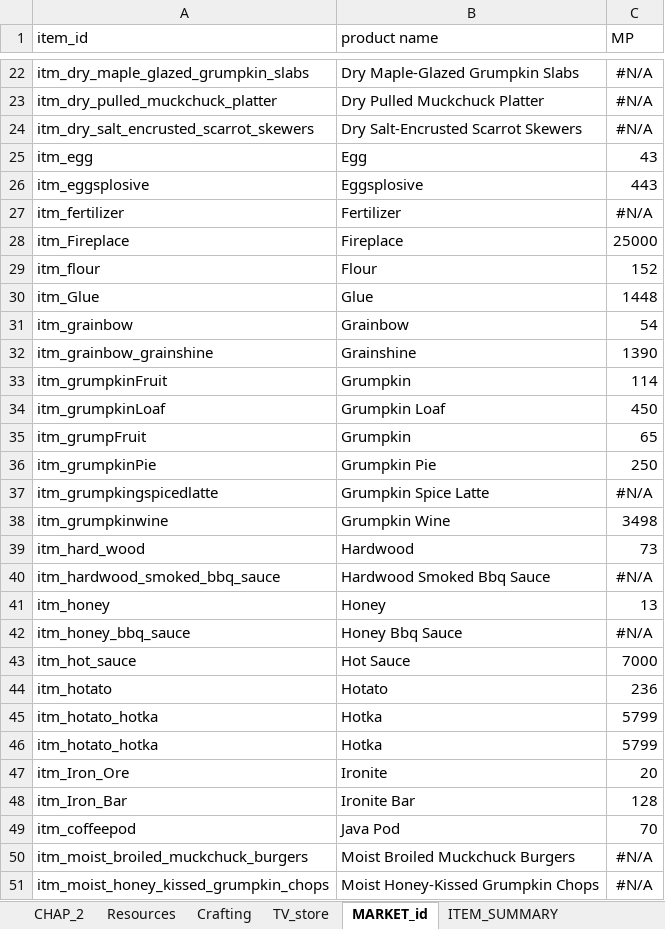
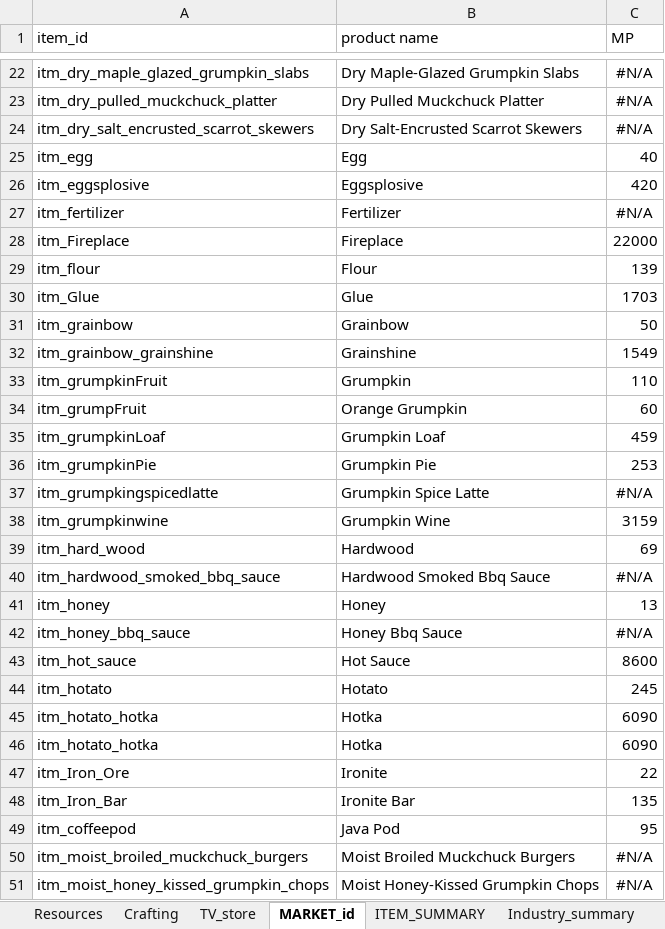
Before and after one commit to kyusyer/PixelsSheet, an Excel workbook: pixels_all_buy_and_craft.xlsm, sheet MARKET_id, drawn as a sheet; only a part is shown, gaps mark what is left out; values as stored, in another font and other column widths than the file's, no borders; table styles not drawn; removed rows and columns are numbered as before the commit, all else as after; the diff covers the shown part only; the diff names each change by its address in the sheet, - before the commit and + after, or states it on an @@ line.

```diff
--- a/pixels_all_buy_and_craft.xlsm (sheet MARKET_id)
+++ b/pixels_all_buy_and_craft.xlsm (sheet MARKET_id)
-C25 (MP): 43
+C25 (MP): 40
-C26 (MP): 443
+C26 (MP): 420
-C28 (MP): 25000
+C28 (MP): 22000
-C29 (MP): 152
+C29 (MP): 139
-C30 (MP): 1448
+C30 (MP): 1703
-C31 (MP): 54
+C31 (MP): 50
-C32 (MP): 1390
+C32 (MP): 1549
-C33 (MP): 114
+C33 (MP): 110
+row 34: itm_grumpFruit | Orange Grumpkin | 60
-C35 (MP): 450
+C35 (MP): 459
-row 35: itm_grumpFruit | Grumpkin | 65
-C36 (MP): 250
+C36 (MP): 253
-C38 (MP): 3498
+C38 (MP): 3159
-C39 (MP): 73
+C39 (MP): 69
-C43 (MP): 7000
+C43 (MP): 8600
-C44 (MP): 236
+C44 (MP): 245
-C45:C46 (MP): 5799
+C45:C46 (MP): 6090
-C47 (MP): 20
+C47 (MP): 22
-C48 (MP): 128
+C48 (MP): 135
-C49 (MP): 70
+C49 (MP): 95
```
Also changed, not shown: 1 removed row and 43 edited cells elsewhere in this sheet, sheet Crafting, sheet ITEM_SUMMARY, sheet CHAP_2, sheet Energy, sheet Resources, sheet Industry_summary, other sheet tabs, formulas that keep their value, hidden cells, charts or pictures, 2 other files.
